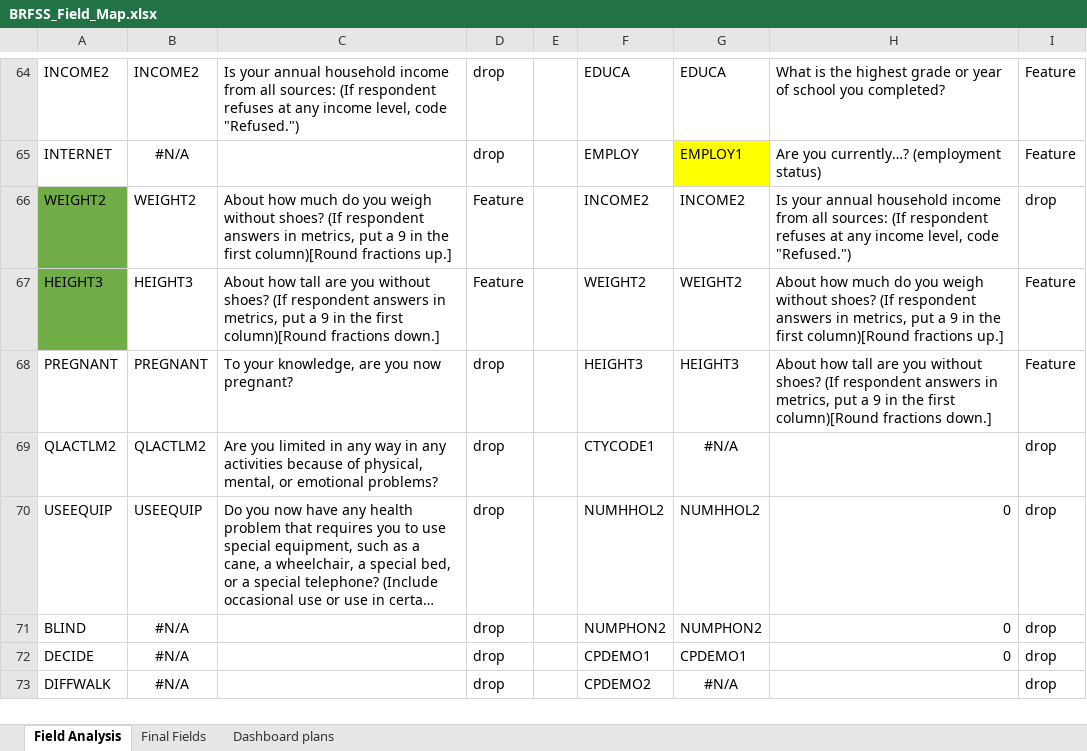
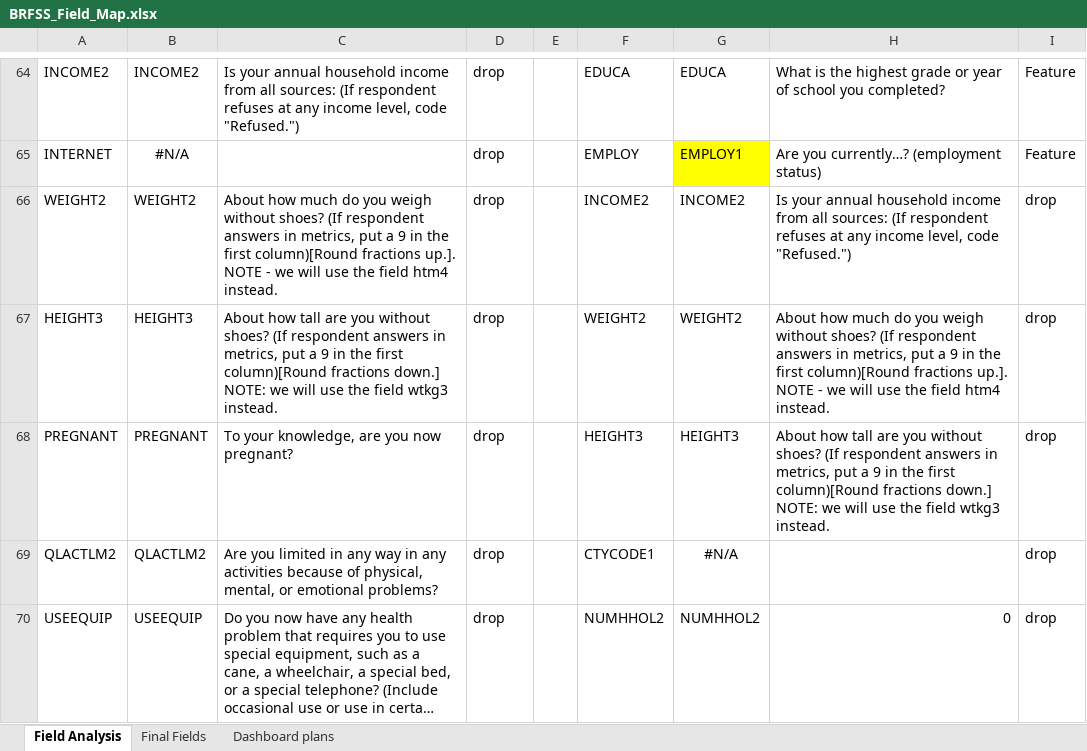
Before and after one commit to tbug-szoke/diabetes, an Excel workbook: BRFSS_Field_Map.xlsx, sheet Field Analysis, drawn as a sheet; only a part is shown, gaps mark what is left out; the shorter side is filled out with more unchanged rows; long unchanged cells end in …; values as stored, in another font and other column widths than the file's, no borders; the diff names each change by its address in the sheet, - before the commit and + after, or states it on an @@ line.

```diff
--- a/BRFSS_Field_Map.xlsx (sheet Field Analysis)
+++ b/BRFSS_Field_Map.xlsx (sheet Field Analysis)
-A66:A67 fill: #70AD47
+A66:A67 fill: none
-C66: …column)[Round fractions up.]
+C66: …column)[Round fractions up.]. NOTE - we will use the field htm4 instead.
-D66:D67: Feature
+D66:D67: drop
-C67: …fractions down.]
+C67: …fractions down.] NOTE: we will use the field wtkg3 instead.
-H67: …column)[Round fractions up.]
+H67: …column)[Round fractions up.]. NOTE - we will use the field htm4 instead.
-I67:I68: Feature
+I67:I68: drop
-H68: …fractions down.]
+H68: …fractions down.] NOTE: we will use the field wtkg3 instead.
```
Also changed, not shown: sheet Final Fields, 3 other files.
